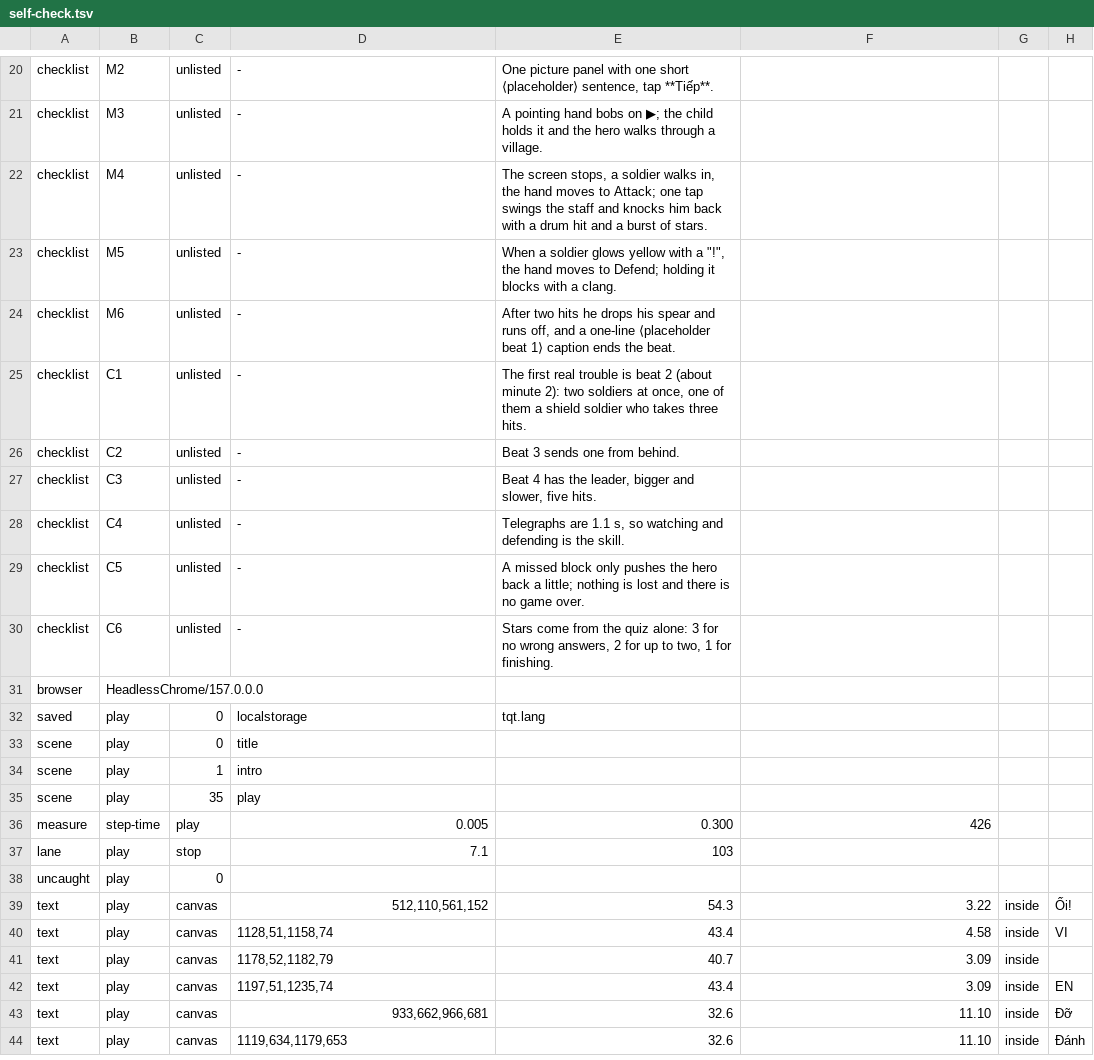
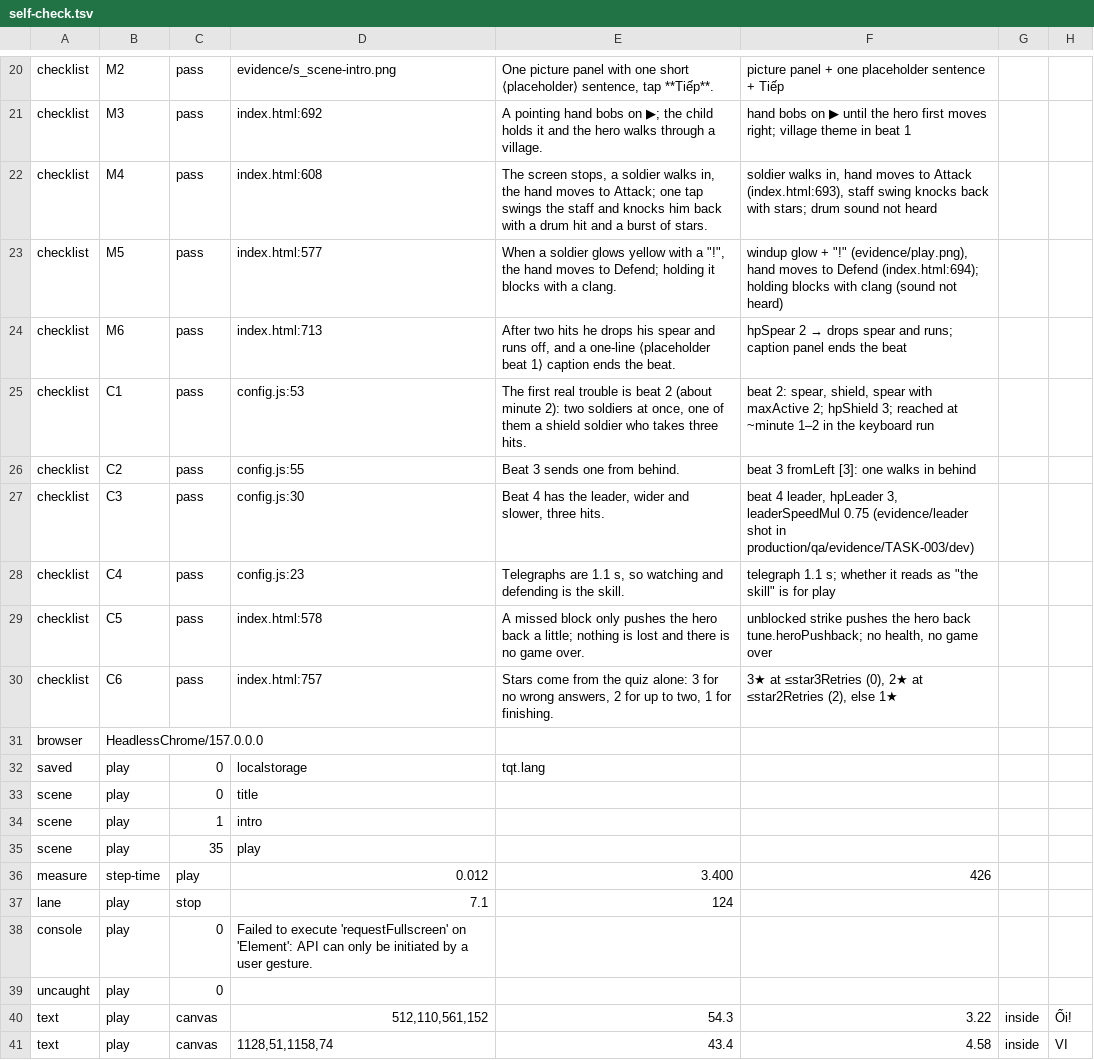
Before and after one commit to ndl0986/Claude-Code-Game-Studios-fork, a TSV file: prototypes/tqt-mission/evidence/self-check.tsv, drawn as a sheet; only a part is shown, gaps mark what is left out; the shorter side is filled out with more unchanged rows; the diff covers the shown part only; the diff names each change by its address in the sheet, - before the commit and + after, or states it on an @@ line.

```diff
--- a/prototypes/tqt-mission/evidence/self-check.tsv
+++ b/prototypes/tqt-mission/evidence/self-check.tsv
-C20:C30: unlisted
+C20:C30: pass
-D20: -
+D20: evidence/s_scene-intro.png
-F20: (empty)
+F20: picture panel + one placeholder sentence + Tiếp
-D21: -
+D21: index.html:692
-F21: (empty)
+F21: hand bobs on ▶ until the hero first moves right; village theme in beat 1
-D22: -
+D22: index.html:608
-F22: (empty)
+F22: soldier walks in, hand moves to Attack (index.html:693), staff swing knocks back with stars; drum sound not heard
-D23: -
+D23: index.html:577
-F23: (empty)
+F23: windup glow + "!" (evidence/play.png), hand moves to Defend (index.html:694); holding blocks with clang (sound not heard)
-D24: -
+D24: index.html:713
@@ F24: (empty) → hpSpear 2 → drops spear and runs; caption panel ends the beat @@
-D25: -
+D25: config.js:53
-F25: (empty)
+F25: beat 2: spear, shield, spear with maxActive 2; hpShield 3; reached at ~minute 1–2 in the keyboard run
-D26: -
+D26: config.js:55
-F26: (empty)
+F26: beat 3 fromLeft [3]: one walks in behind
-D27: -
+D27: config.js:30
-E27: …the leader, bigger and slower, five hits.
+E27: …the leader, wider and slower, three hits.
-F27: (empty)
+F27: beat 4 leader, hpLeader 3, leaderSpeedMul 0.75 (evidence/leader shot in production/qa/evidence/TASK-003/dev)
-D28: -
+D28: config.js:23
-F28: (empty)
+F28: telegraph 1.1 s; whether it reads as "the skill" is for play
-D29: -
+D29: index.html:578
-F29: (empty)
+F29: unblocked strike pushes the hero back tune.heroPushback; no health, no game over
-D30: -
+D30: index.html:757
-F30: (empty)
+F30: 3★ at ≤star3Retries (0), 2★ at ≤star2Retries (2), else 1★
-D36: 0.005
+D36: 0.012
-E36: 0.300
+E36: 3.400
-E37: 103
+E37: 124
+row 38: console | play | 0 | Failed to execute 'requestFullscreen' on 'Element': API can only be initiated by a user gesture.
```
Also changed, not shown: 46 edited cells elsewhere in this file, 5 other files.
